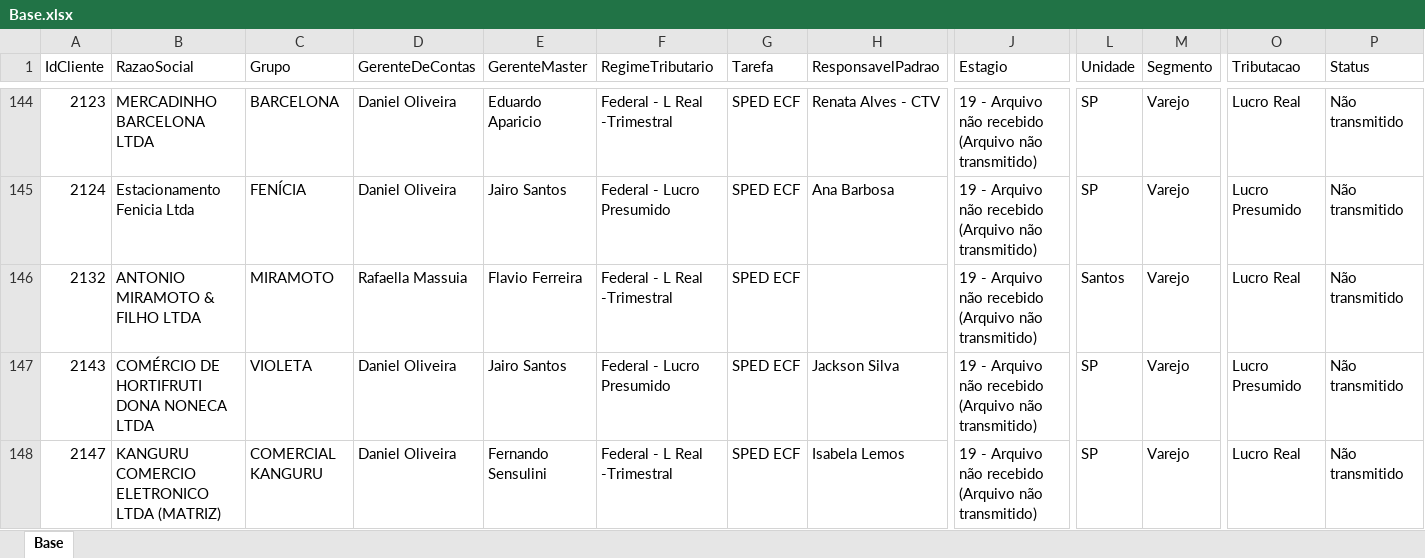
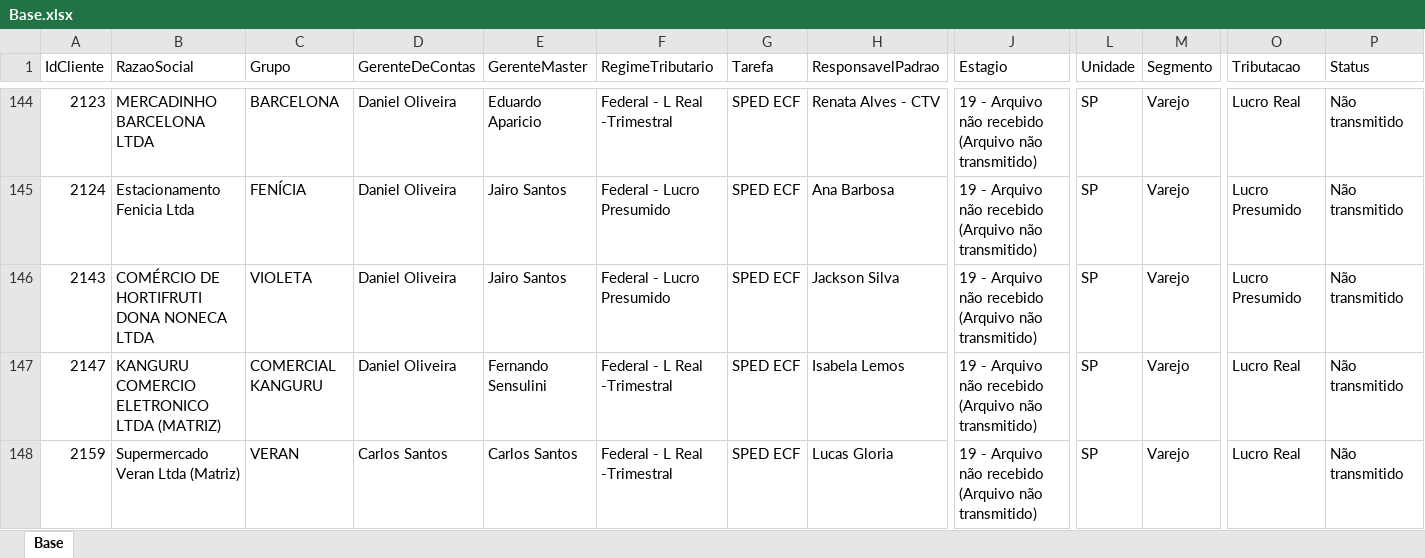
Before and after one commit to Controladoria-MG/Controle-de-SPED, an Excel workbook: data/base_formatada/Base.xlsx, sheet Base, drawn as a sheet; only a part is shown, gaps mark what is left out; the shorter side is filled out with more unchanged rows; values as stored, in another font and other column widths than the file's, no borders; removed rows and columns are numbered as before the commit, all else as after; rows hold the shown columns only; the diff covers the shown part only; the diff names each change by its address in the sheet, - before the commit and + after, or states it on an @@ line.

```diff
--- a/data/base_formatada/Base.xlsx (sheet Base)
+++ b/data/base_formatada/Base.xlsx (sheet Base)
-row 146: 2132 | ANTONIO MIRAMOTO & FILHO LTDA | MIRAMOTO | Rafaella Massuia | Flavio Ferreira | Federal - L Real -Trimestral | SPED ECF |  | 19 - Arquivo não recebido (Arquivo não transmitido) | Santos | Varejo | Lucro Real | Não transmitido
```
Also changed, not shown: 3 added rows, 10 removed rows and 3 edited cells elsewhere in this sheet.
